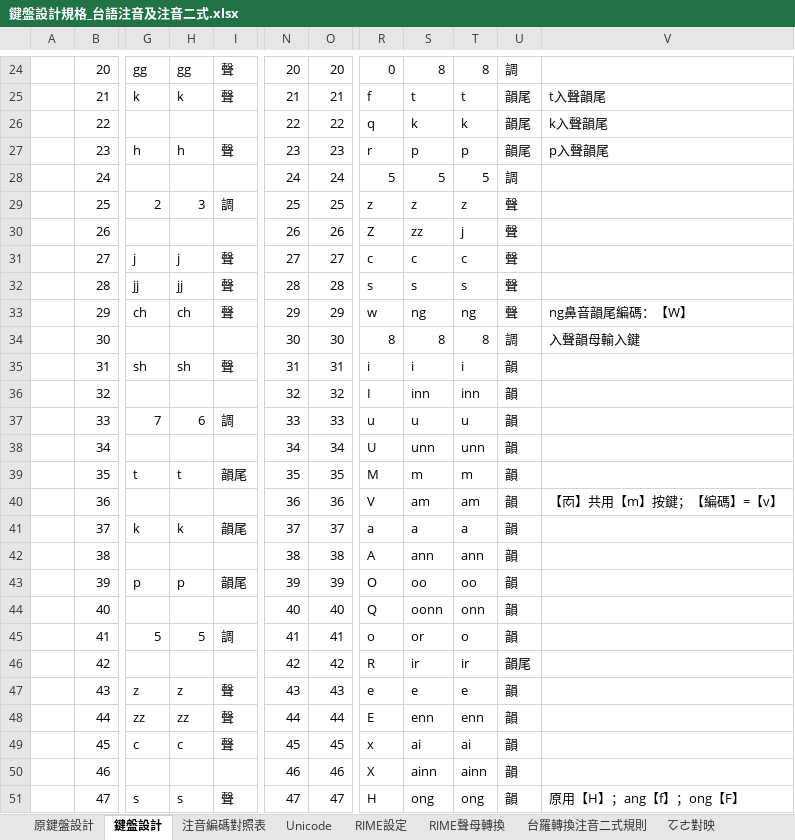
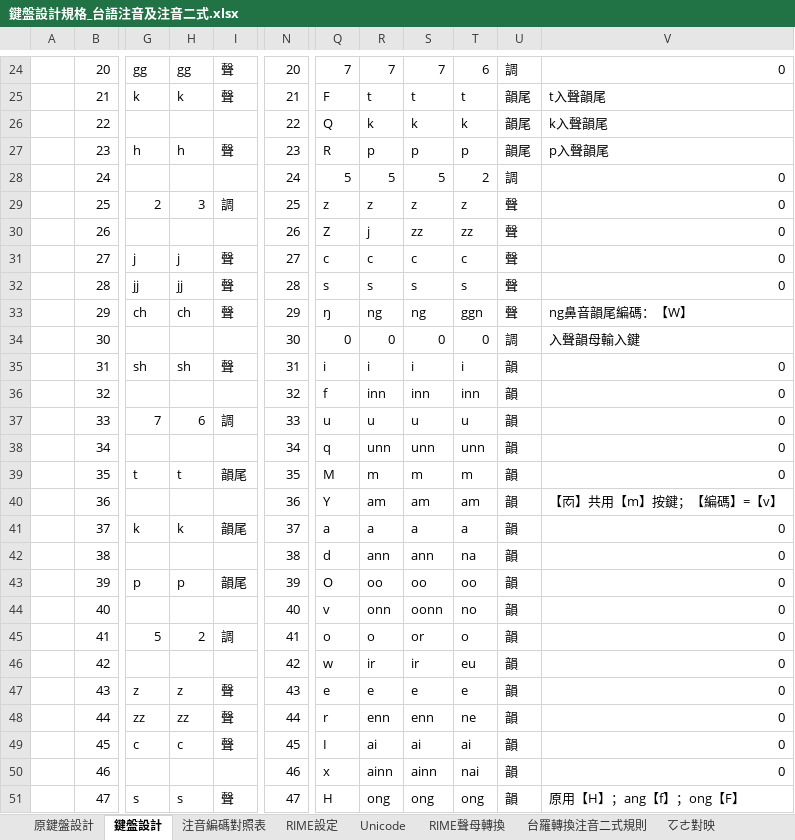
Before and after one commit to AlanJui/rime-tlpa, an Excel workbook: docs/鍵盤設計規格_台語注音及注音二式.xlsx, sheet 鍵盤設計, drawn as a sheet; only a part is shown, gaps mark what is left out; values as stored, in another font and other column widths than the file's, no cell formats; conditional formats and table styles not drawn; removed rows and columns are numbered as before the commit, all else as after; the diff covers the shown part only; the diff names each change by its address in the sheet, - before the commit and + after, or states it on an @@ line.

```diff
--- a/docs/鍵盤設計規格_台語注音及注音二式.xlsx (sheet 鍵盤設計)
+++ b/docs/鍵盤設計規格_台語注音及注音二式.xlsx (sheet 鍵盤設計)
@@ sheet tab order changed: 原鍵盤設計 | 鍵盤設計 | 注音編碼對照表 | RIME設定 | Unicode | RIME聲母轉換 | 台羅轉換注音二式規則 | ㆦㄜ對映 @@
-column O, rows 24-51: 20 | 21 | 22 | 23 | 24 | 25 | 26 | 27 | 28 | 29 | 30 | 31 | 32 | 33 | 34 | 35 | 36 | 37 | 38 | 39 | 40 | 41 | 42 | 43 | 44 | 45 | 46 | 47
+column R, rows 24-51: 7 | t | k | p | 5 | z | j | c | s | ng | 0 | i | inn | u | unn | m | am | a | ann | oo | onn | o | ir | e | enn | ai | ainn | ong
-Q24: 0
+Q24: 7
-S24: 8
+S24: 7
-T24: 8
+T24: 6
-V24: (empty)
+V24: 0
-Q25: f
+Q25: F
-Q26: q
+Q26: Q
-Q27: r
+Q27: R
-T28: 5
+T28: 2
-V28:V32: (empty)
+V28:V32: 0
-T30: j
+T30: zz
-Q33: w
+Q33: ŋ
-T33: ng
+T33: ggn
-Q34: 8
+Q34: 0
-S34: 8
+S34: 0
-T34: 8
+T34: 0
-V35:V39: (empty)
+V35:V39: 0
-Q36: I
+Q36: f
-Q38: U
+Q38: q
-Q40: V
+Q40: Y
-V41:V50: (empty)
+V41:V50: 0
-Q42: A
+Q42: d
-T42: ann
+T42: na
-Q44: Q
+Q44: v
-T44: onn
+T44: no
-H45: 5
+H45: 2
-Q46: R
+Q46: w
-T46: ir
+T46: eu
-U46: 韻尾
+U46: 韻
-Q48: E
+Q48: r
-T48: enn
+T48: ne
-Q49: x
+Q49: I
-Q50: X
+Q50: x
-T50: ainn
+T50: nai
```
Also changed, not shown: 6 removed rows and 93 edited cells elsewhere in this sheet, sheet RIME設定, sheet 注音編碼對照表（old）, sheet 注音編碼對照表, cell formats, formulas that keep their value, hidden cells.
